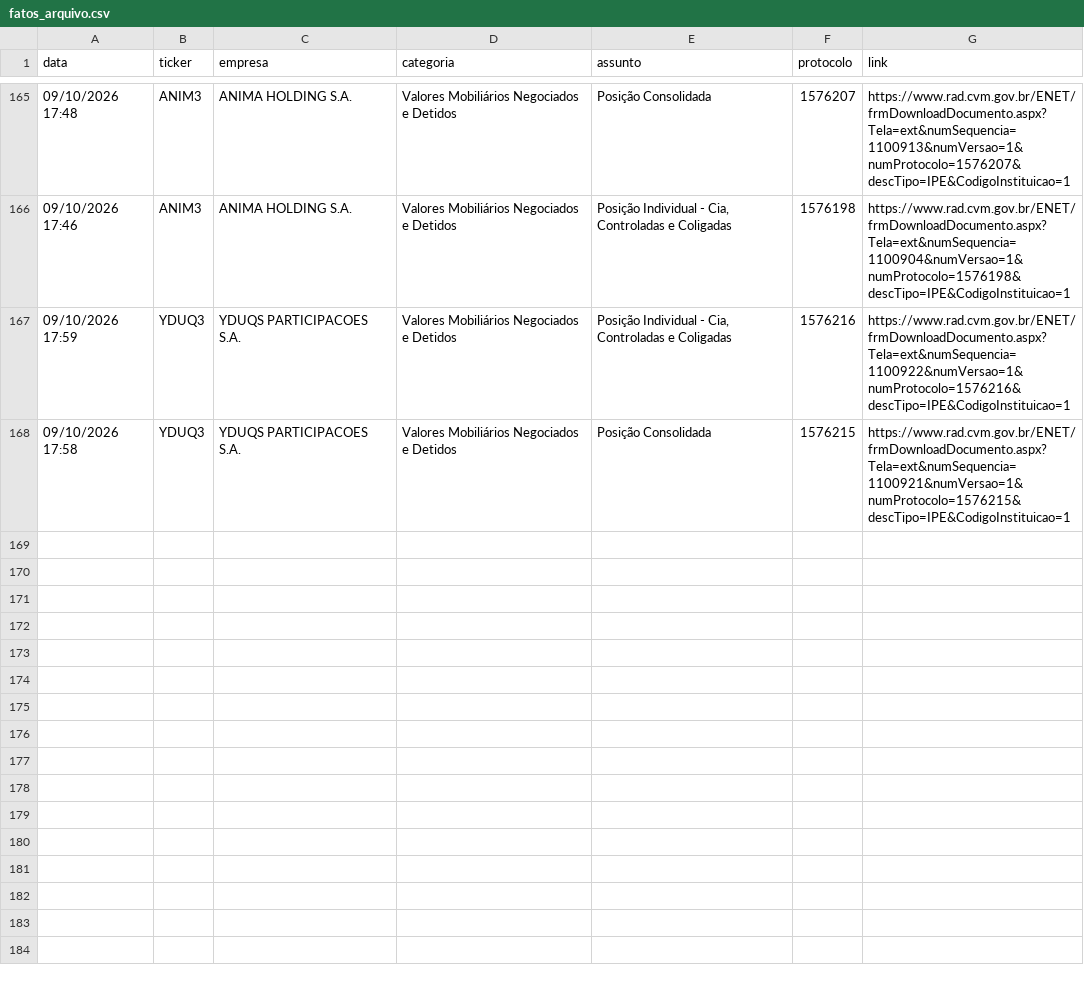
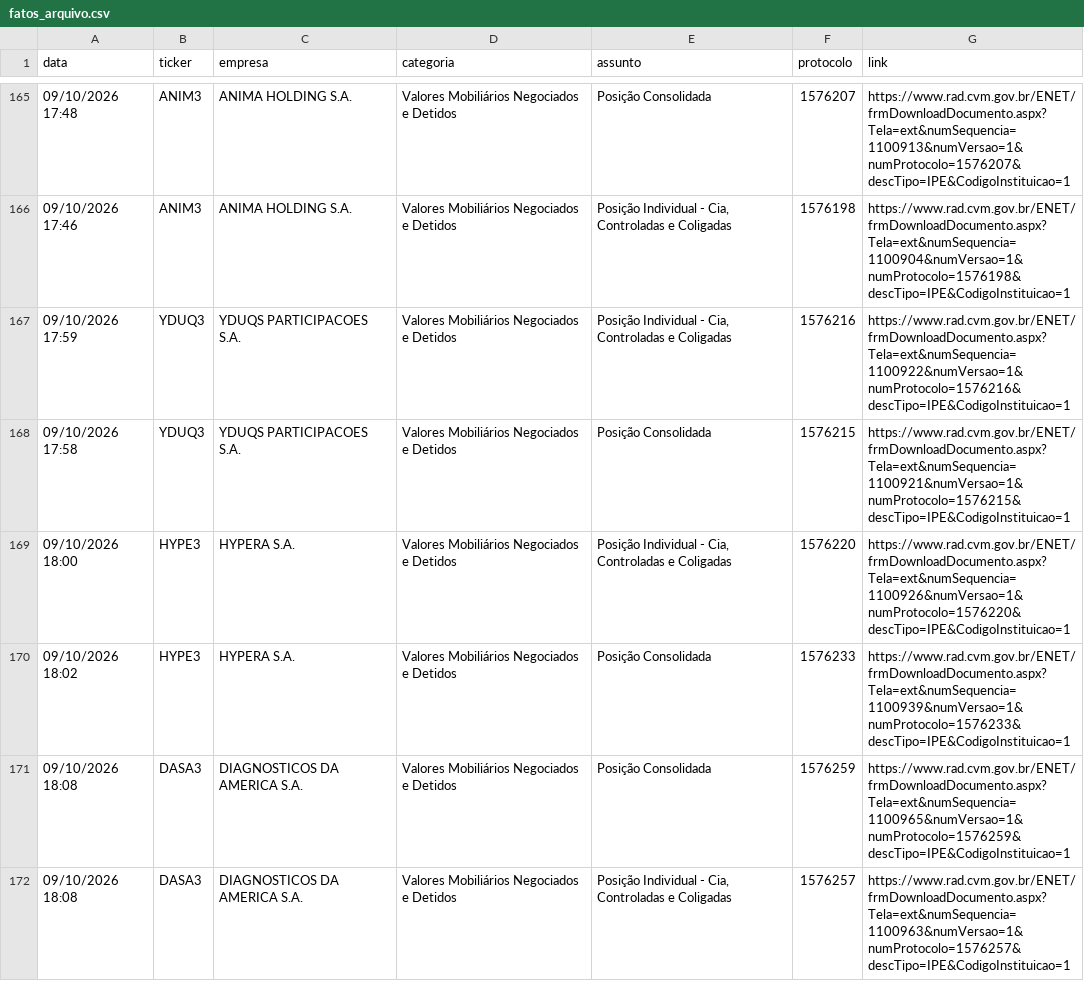
Before and after one commit to danxhp/cvm-fatos-relevantes, a CSV file: fatos_arquivo.csv, drawn as a sheet; only a part is shown, gaps mark what is left out.

```diff
--- a/fatos_arquivo.csv
+++ b/fatos_arquivo.csv
@@ -168 +168,5 @@ data,ticker,empresa,categoria,assunto,protocolo,link
 09/10/2026 17:58,YDUQ3,YDUQS PARTICIPACOES S.A.,Valores Mobiliários Negociados e Detidos,Posição Consolidada,1576215,https://www.rad.cvm.gov.br/ENET/frmDownloadDocumento.aspx?Tela=ext&numSequencia=1100921&numVersao=1&numProtocolo=1576215&descTipo=IPE&CodigoInstituicao=1
+09/10/2026 18:00,HYPE3,HYPERA S.A.,Valores Mobiliários Negociados e Detidos,"Posição Individual - Cia, Controladas e Coligadas",1576220,https://www.rad.cvm.gov.br/ENET/frmDownloadDocumento.aspx?Tela=ext&numSequencia=1100926&numVersao=1&numProtocolo=1576220&descTipo=IPE&CodigoInstituicao=1
+09/10/2026 18:02,HYPE3,HYPERA S.A.,Valores Mobiliários Negociados e Detidos,Posição Consolidada,1576233,https://www.rad.cvm.gov.br/ENET/frmDownloadDocumento.aspx?Tela=ext&numSequencia=1100939&numVersao=1&numProtocolo=1576233&descTipo=IPE&CodigoInstituicao=1
+09/10/2026 18:08,DASA3,DIAGNOSTICOS DA AMERICA S.A.,Valores Mobiliários Negociados e Detidos,Posição Consolidada,1576259,https://www.rad.cvm.gov.br/ENET/frmDownloadDocumento.aspx?Tela=ext&numSequencia=1100965&numVersao=1&numProtocolo=1576259&descTipo=IPE&CodigoInstituicao=1
+09/10/2026 18:08,DASA3,DIAGNOSTICOS DA AMERICA S.A.,Valores Mobiliários Negociados e Detidos,"Posição Individual - Cia, Controladas e Coligadas",1576257,https://www.rad.cvm.gov.br/ENET/frmDownloadDocumento.aspx?Tela=ext&numSequencia=1100963&numVersao=1&numProtocolo=1576257&descTipo=IPE&CodigoInstituicao=1
```
Also changed, not shown: 2 other files.
